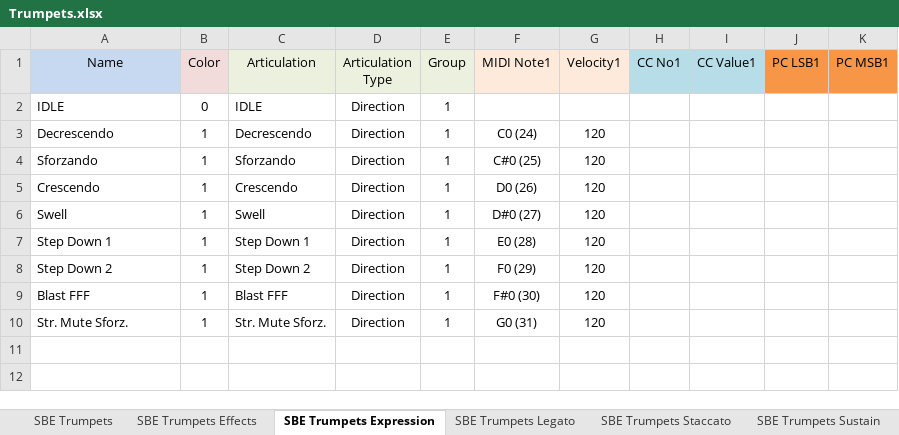
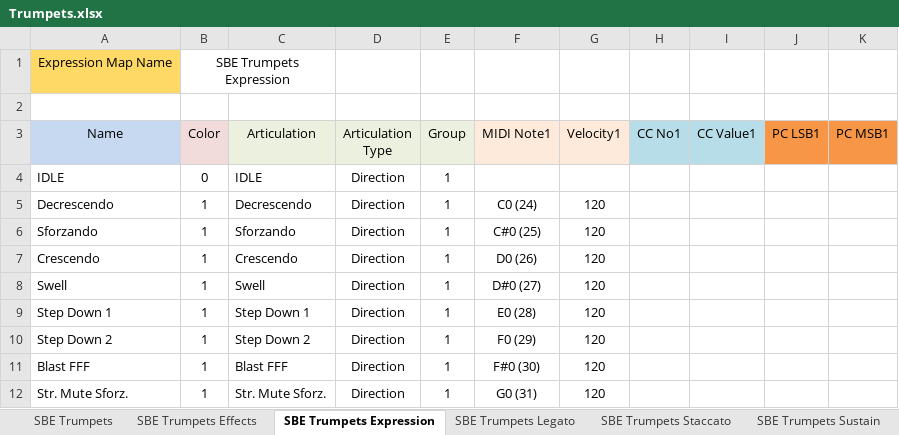
Before and after one commit to r-koubou/ArticulationMappingFiles, an Excel workbook: Native Instruments/Symphony Brass Ensemble/1 Trumpets/xlsx/Trumpets.xlsx, sheet SBE Trumpets Expression, drawn as a sheet; values as stored, in another font and other column widths than the file's, no borders; the diff names each change by its address in the sheet, - before the commit and + after, or states it on an @@ line.

```diff
--- a/Native Instruments/Symphony Brass Ensemble/1 Trumpets/xlsx/Trumpets.xlsx (sheet SBE Trumpets Expression)
+++ b/Native Instruments/Symphony Brass Ensemble/1 Trumpets/xlsx/Trumpets.xlsx (sheet SBE Trumpets Expression)
+row 1: Expression Map Name | SBE Trumpets Expression
+row 2: (empty)
```
Also changed, not shown: sheet SBE Trumpets Legato, sheet SBE Trumpets Staccato, sheet SBE Trumpets Sustain, sheet SBE Trumpets, sheet SBE Trumpets Effects, charts or pictures, Auddict/xlsx/Master Solo Brass.xlsx, Auddict/xlsx/United Strings of Europe.xlsx, 43 other files.
